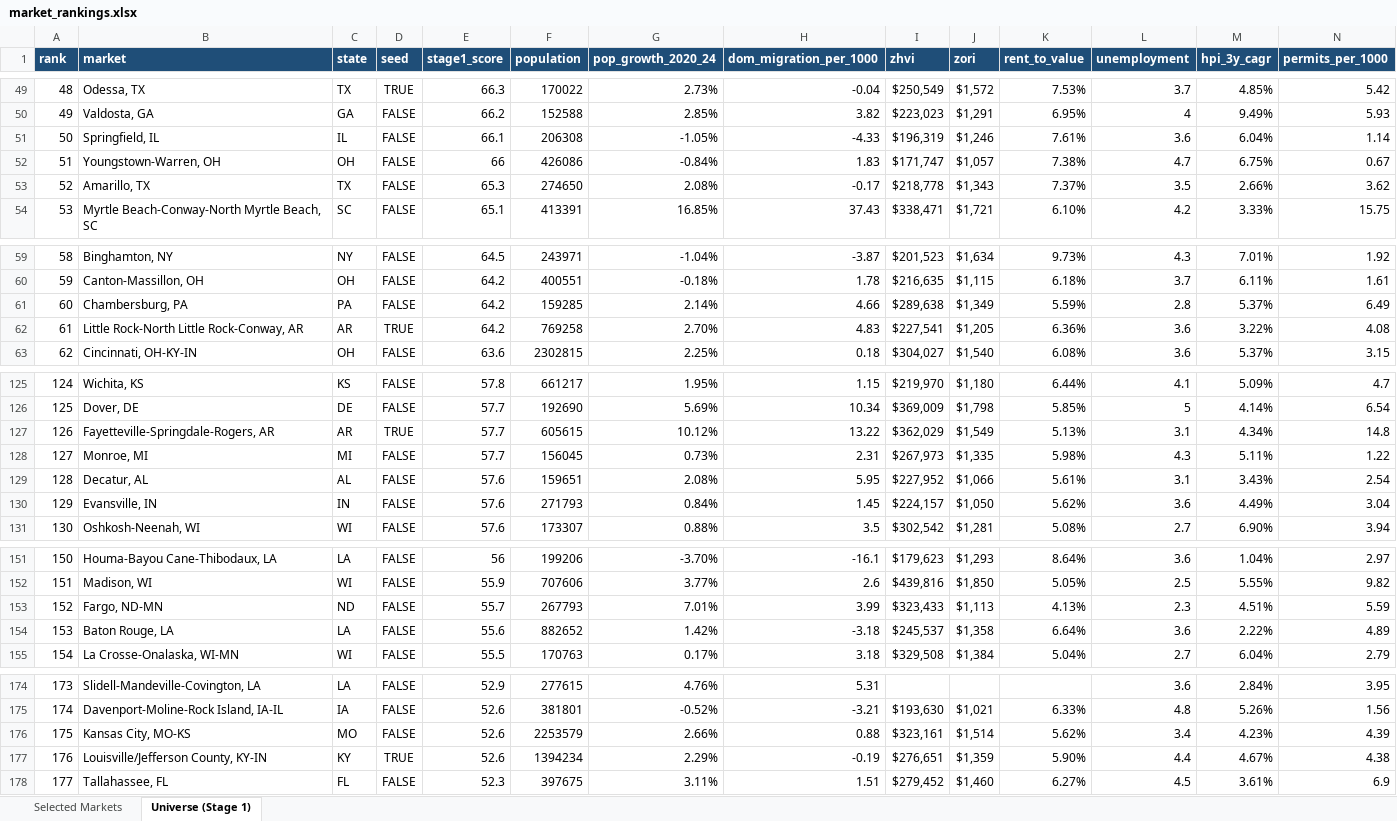
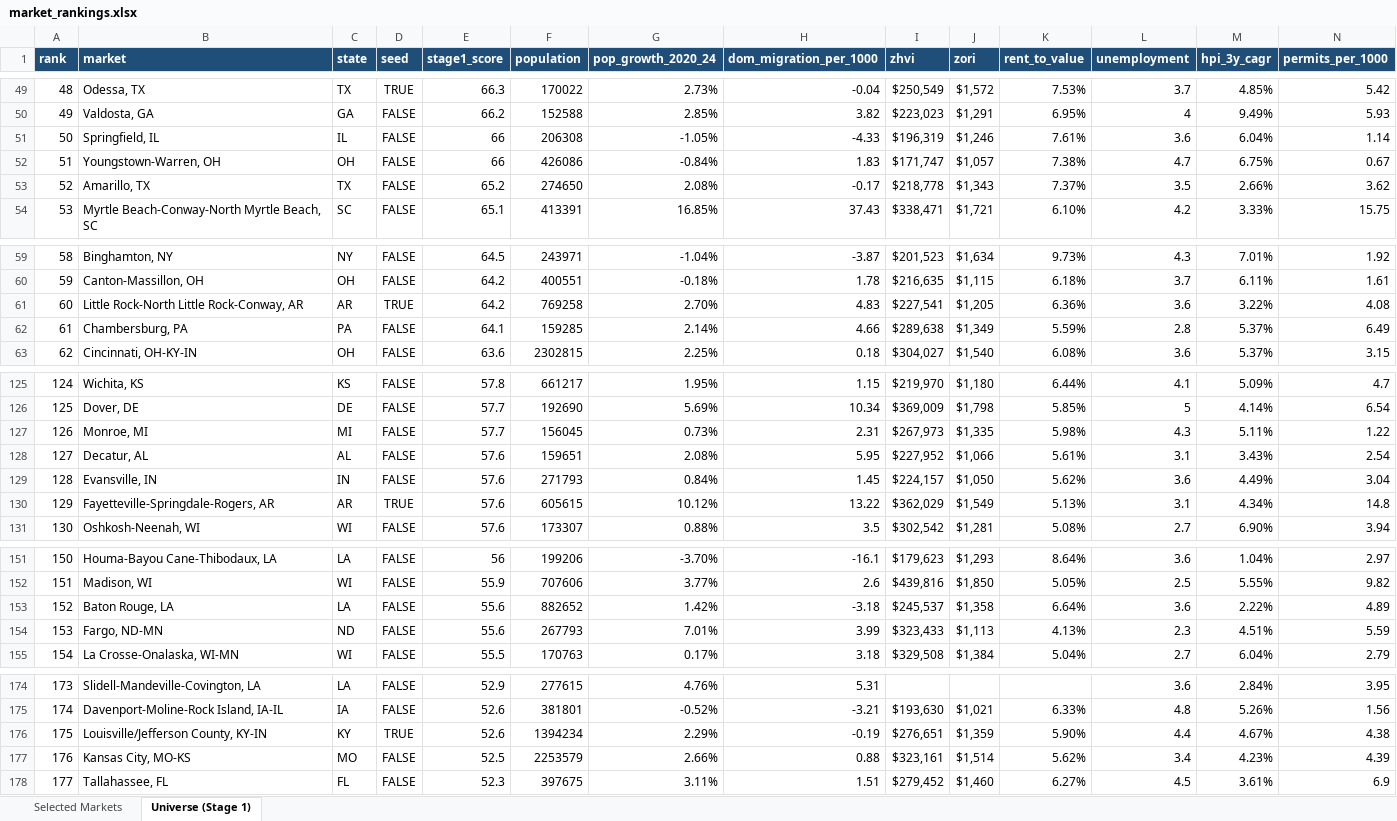
Before and after one commit to pacificresearch/Pacific-Research-LLC-Website, an Excel workbook: property/reports/2026-11-18/market_rankings.xlsx, sheet Universe (Stage 1), drawn as a sheet; only a part is shown, gaps mark what is left out; values as stored, in another font and other column widths than the file's, no borders; removed rows and columns are numbered as before the commit, all else as after; rows hold the shown columns only; the diff covers the shown part only; the diff names each change by its address in the sheet, - before the commit and + after, or states it on an @@ line.

```diff
--- a/property/reports/2026-11-18/market_rankings.xlsx (sheet Universe (Stage 1))
+++ b/property/reports/2026-11-18/market_rankings.xlsx (sheet Universe (Stage 1))
-E51 (stage1_score): 66.1
+E51 (stage1_score): 66
-E53 (stage1_score): 65.3
+E53 (stage1_score): 65.2
-row 61: 60 | Chambersburg, PA | PA | FALSE | 64.2 | 159285 | 2.14% | 4.66 | $289,638 | $1,349 | 5.59% | 2.8 | 5.37% | 6.49
@@ column A (rank) renumbered between rows 61 and 176 @@
+row 62: 61 | Chambersburg, PA | PA | FALSE | 64.1 | 159285 | 2.14% | 4.66 | $289,638 | $1,349 | 5.59% | 2.8 | 5.37% | 6.49
-row 127: 126 | Fayetteville-Springdale-Rogers, AR | AR | TRUE | 57.7 | 605615 | 10.12% | 13.22 | $362,029 | $1,549 | 5.13% | 3.1 | 4.34% | 14.8
+row 130: 129 | Fayetteville-Springdale-Rogers, AR | AR | TRUE | 57.6 | 605615 | 10.12% | 13.22 | $362,029 | $1,549 | 5.13% | 3.1 | 4.34% | 14.8
-row 153: 152 | Fargo, ND-MN | ND | FALSE | 55.7 | 267793 | 7.01% | 3.99 | $323,433 | $1,113 | 4.13% | 2.3 | 4.51% | 5.59
+row 154: 153 | Fargo, ND-MN | ND | FALSE | 55.6 | 267793 | 7.01% | 3.99 | $323,433 | $1,113 | 4.13% | 2.3 | 4.51% | 5.59
-row 176: 175 | Kansas City, MO-KS | MO | FALSE | 52.6 | 2253579 | 2.66% | 0.88 | $323,161 | $1,514 | 5.62% | 3.4 | 4.23% | 4.39
+row 177: 176 | Kansas City, MO-KS | MO | FALSE | 52.5 | 2253579 | 2.66% | 0.88 | $323,161 | $1,514 | 5.62% | 3.4 | 4.23% | 4.39
```
Also changed, not shown: 2 edited cells elsewhere in this sheet, sheet Selected Markets, property/reports/2026-11-18/property_rankings.xlsx, 1 other file.
